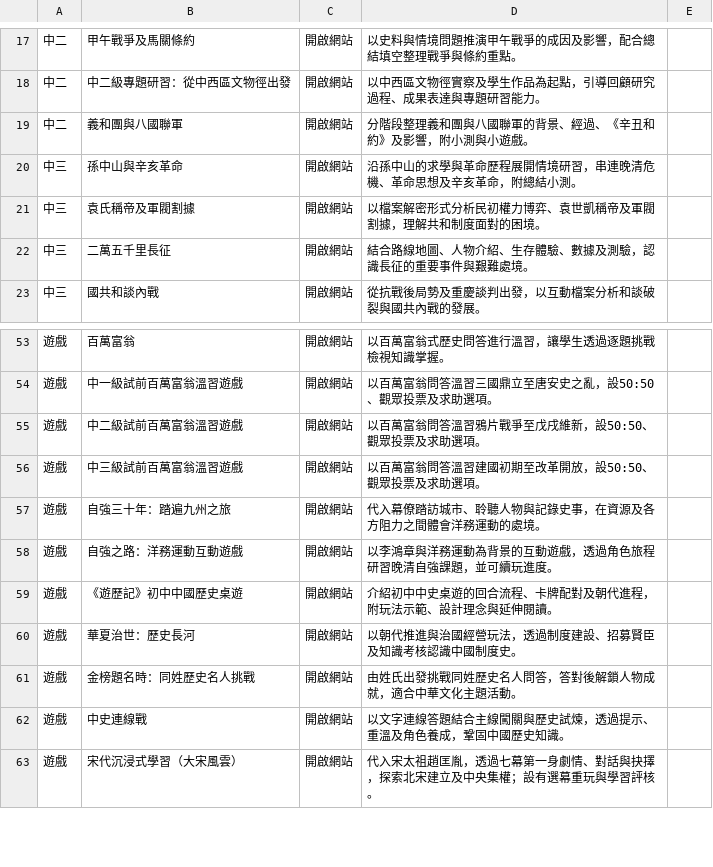
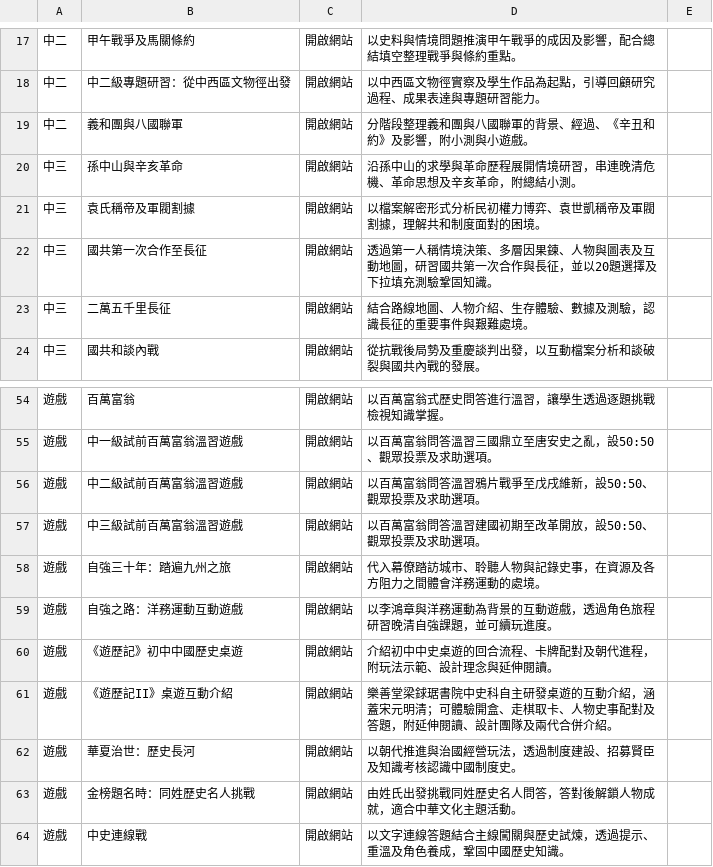
Before and after one commit to thh-glitch/ChineseHistoryInteractiveWebsite, a CSV file: data.csv, drawn as a sheet; only a part is shown, gaps mark what is left out; the shorter side is filled out with more unchanged rows.

```diff
--- a/data.csv
+++ b/data.csv
@@ -21,2 +21,3 @@
 中三,袁氏稱帝及軍閥割據,開啟網站,以檔案解密形式分析民初權力博弈、袁世凱稱帝及軍閥割據，理解共和制度面對的困境。,
+中三,國共第一次合作至長征,開啟網站,透過第一人稱情境決策、多層因果鍊、人物與圖表及互動地圖，研習國共第一次合作與長征，並以20題選擇及下拉填充測驗鞏固知識。,
 中三,二萬五千里長征,開啟網站,結合路線地圖、人物介紹、生存體驗、數據及測驗，認識長征的重要事件與艱難處境。,
@@ -59,2 +60,3 @@
 遊戲,《遊歷記》初中中國歷史桌遊,開啟網站,介紹初中中史桌遊的回合流程、卡牌配對及朝代進程，附玩法示範、設計理念與延伸閱讀。,
+遊戲,《遊歷記II》桌遊互動介紹,開啟網站,樂善堂梁銶琚書院中史科自主研發桌遊的互動介紹，涵蓋宋元明清；可體驗開盒、走棋取卡、人物史事配對及答題，附延伸閱讀、設計團隊及兩代合併介紹。,
 遊戲,華夏治世：歷史長河,開啟網站,以朝代推進與治國經營玩法，透過制度建設、招募賢臣及知識考核認識中國制度史。,
```
